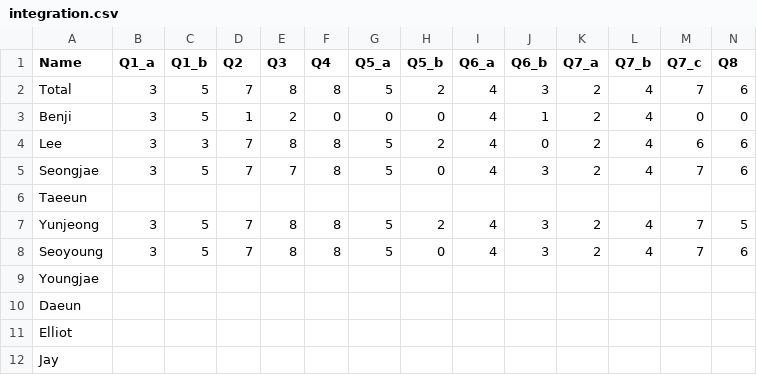
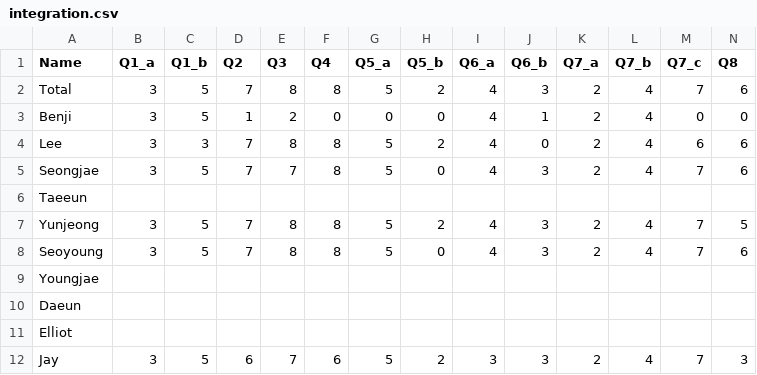
Before and after one commit to dlehdgk/assessments, a CSV file: homework/data/integration.csv, drawn as a sheet.

```diff
--- a/homework/data/integration.csv
+++ b/homework/data/integration.csv
@@ -11,2 +11,2 @@ Daeun,,,,,,,,,,,,,
 Elliot,,,,,,,,,,,,,
-Jay,,,,,,,,,,,,,
+Jay,3,5,6,7,6,5,2,3,3,2,4,7,3
```
Also changed, not shown: 3 other files.
